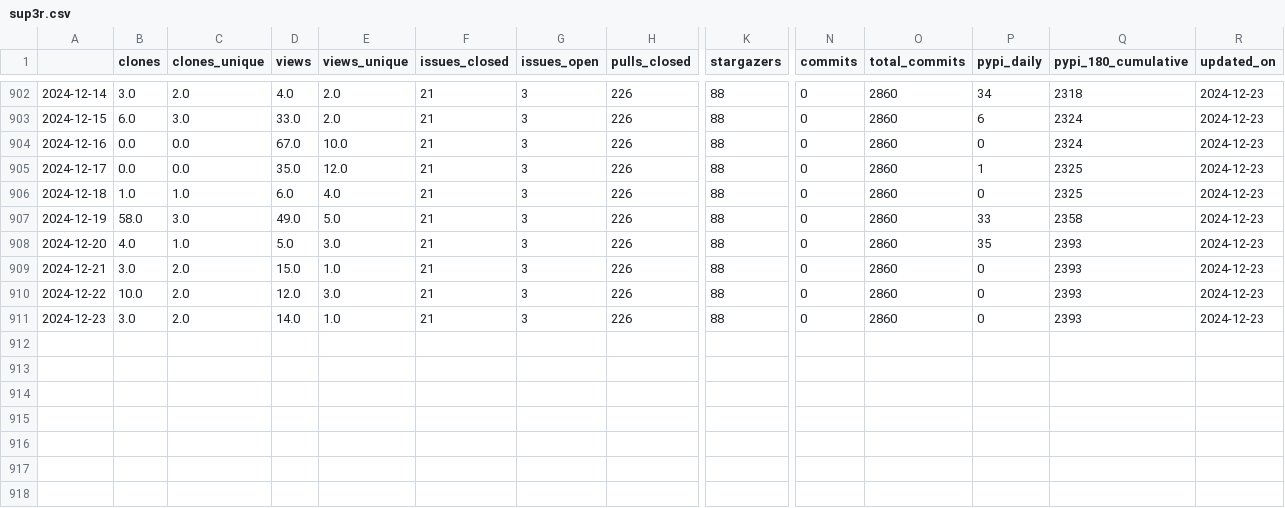
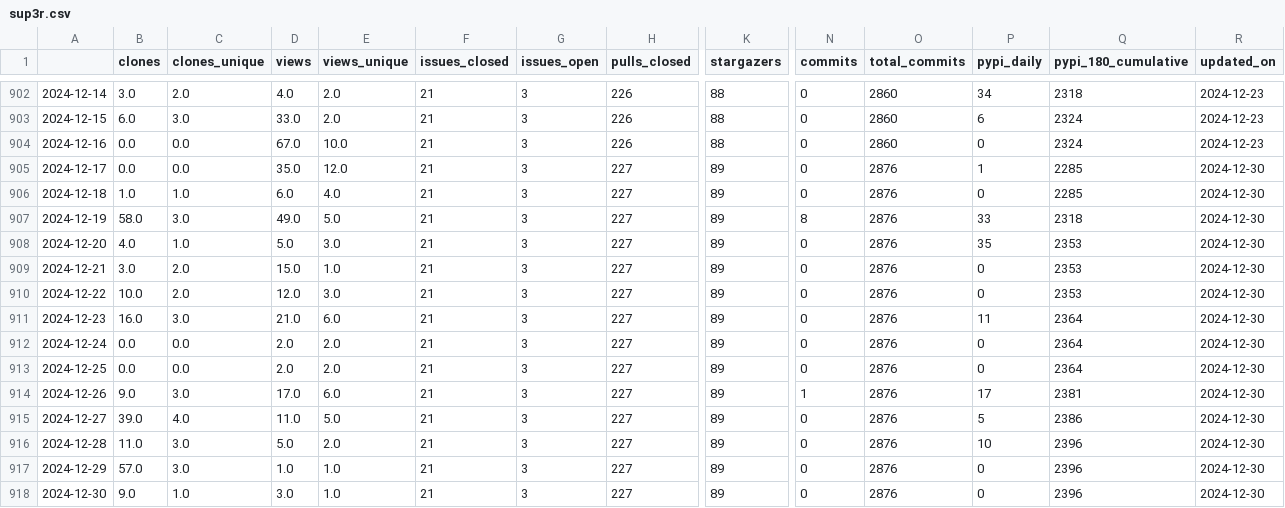
Before and after one commit to malihass/osos, a CSV file: data/sup3r.csv, drawn as a sheet; only a part is shown, gaps mark what is left out; rows hold the shown columns only; the diff names each change by its address in the sheet, - before the commit and + after, or states it on an @@ line.

Commit message:
update osos data and plots

```diff
--- a/data/sup3r.csv
+++ b/data/sup3r.csv
-H905:H911 (pulls_closed): 226
+H905:H911 (pulls_closed): 227
-K905:K911 (stargazers): 88
+K905:K911 (stargazers): 89
-O905:O911 (total_commits): 2860
+O905:O911 (total_commits): 2876
-Q905:Q906 (pypi_180_cumulative): 2325
+Q905:Q906 (pypi_180_cumulative): 2285
-R905:R911 (updated_on): 2024-12-23
+R905:R911 (updated_on): 2024-12-30
-N907 (commits): 0
+N907 (commits): 8
-Q907 (pypi_180_cumulative): 2358
+Q907 (pypi_180_cumulative): 2318
-Q908:Q910 (pypi_180_cumulative): 2393
+Q908:Q910 (pypi_180_cumulative): 2353
-B911 (clones): 3.0
+B911 (clones): 16.0
-C911 (clones_unique): 2.0
+C911 (clones_unique): 3.0
-D911 (views): 14.0
+D911 (views): 21.0
-E911 (views_unique): 1.0
+E911 (views_unique): 6.0
-P911 (pypi_daily): 0
+P911 (pypi_daily): 11
-Q911 (pypi_180_cumulative): 2393
+Q911 (pypi_180_cumulative): 2364
+row 912: 2024-12-24 | 0.0 | 0.0 | 2.0 | 2.0 | 21 | 3 | 227 | 89 | 0 | 2876 | 0 | 2364 | 2024-12-30
+row 913: 2024-12-25 | 0.0 | 0.0 | 2.0 | 2.0 | 21 | 3 | 227 | 89 | 0 | 2876 | 0 | 2364 | 2024-12-30
+row 914: 2024-12-26 | 9.0 | 3.0 | 17.0 | 6.0 | 21 | 3 | 227 | 89 | 1 | 2876 | 17 | 2381 | 2024-12-30
+row 915: 2024-12-27 | 39.0 | 4.0 | 11.0 | 5.0 | 21 | 3 | 227 | 89 | 0 | 2876 | 5 | 2386 | 2024-12-30
+row 916: 2024-12-28 | 11.0 | 3.0 | 5.0 | 2.0 | 21 | 3 | 227 | 89 | 0 | 2876 | 10 | 2396 | 2024-12-30
+row 917: 2024-12-29 | 57.0 | 3.0 | 1.0 | 1.0 | 21 | 3 | 227 | 89 | 0 | 2876 | 0 | 2396 | 2024-12-30
+row 918: 2024-12-30 | 9.0 | 1.0 | 3.0 | 1.0 | 21 | 3 | 227 | 89 | 0 | 2876 | 0 | 2396 | 2024-12-30
```
Also changed, not shown: data/bioreactordesign.csv, data/pelephysics.csv, 15 other files.
